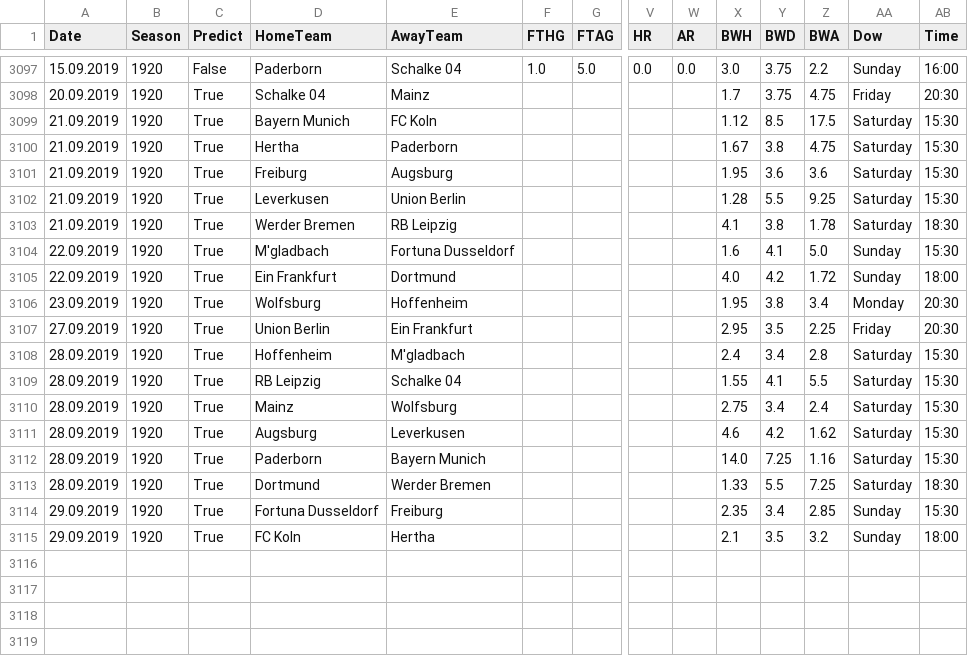
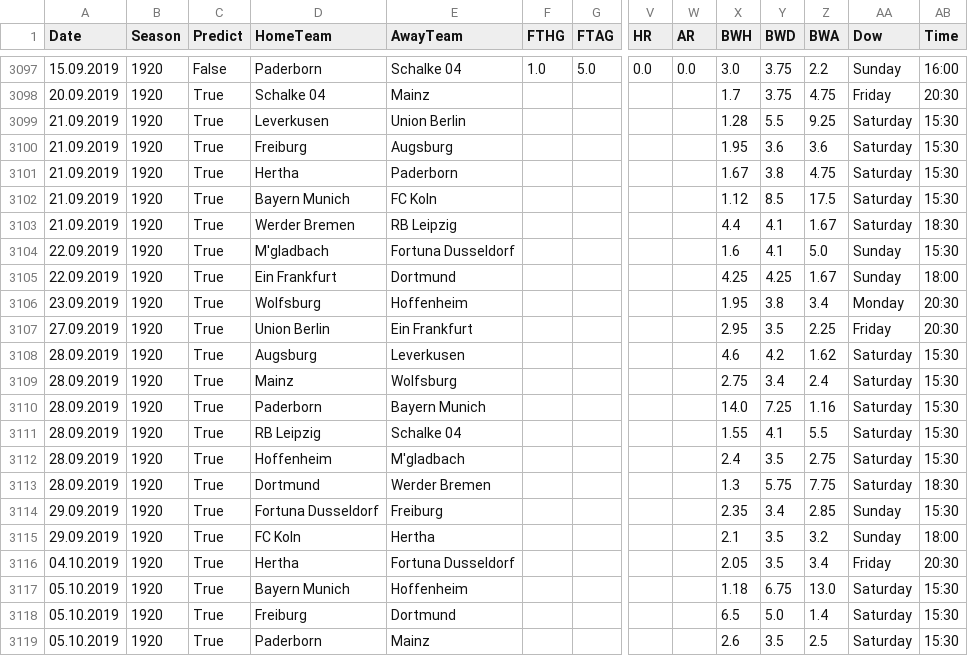
Before and after one commit to martinstorch/football, a CSV file: TF/data/full_data.csv, drawn as a sheet; only a part is shown, gaps mark what is left out; removed rows and columns are numbered as before the commit, all else as after; rows hold the shown columns only; the diff covers the shown part only; the diff names each change by its address in the sheet, - before the commit and + after, or states it on an @@ line.

```diff
--- a/TF/data/full_data.csv
+++ b/TF/data/full_data.csv
@@ row 3102 moved to row 3099: 21.09.2019 @@
@@ row 3101 moved to row 3100: 21.09.2019 @@
@@ row 3100 moved to row 3101: 21.09.2019 @@
-X3103 (BWH): 4.1
+X3103 (BWH): 4.4
-Y3103 (BWD): 3.8
+Y3103 (BWD): 4.1
-Z3103 (BWA): 1.78
+Z3103 (BWA): 1.67
-X3105 (BWH): 4.0
+X3105 (BWH): 4.25
-Y3105 (BWD): 4.2
+Y3105 (BWD): 4.25
-Z3105 (BWA): 1.72
+Z3105 (BWA): 1.67
@@ row 3111 moved to row 3108: 28.09.2019 @@
-D3109 (HomeTeam): Hoffenheim
+D3109 (HomeTeam): Mainz
-E3109 (AwayTeam): M'gladbach
+E3109 (AwayTeam): Wolfsburg
-X3109 (BWH): 2.4
+X3109 (BWH): 2.75
-Z3109 (BWA): 2.8
+Z3109 (BWA): 2.4
+row 3110: 28.09.2019 | 1920 | True | Paderborn | Bayern Munich |  |  |  |  | 14.0 | 7.25 | 1.16 | Saturday | 15:30
-row 3110: 28.09.2019 | 1920 | True | Mainz | Wolfsburg |  |  |  |  | 2.75 | 3.4 | 2.4 | Saturday | 15:30
-D3112 (HomeTeam): Paderborn
+D3112 (HomeTeam): Hoffenheim
-E3112 (AwayTeam): Bayern Munich
+E3112 (AwayTeam): M'gladbach
-X3112 (BWH): 14.0
+X3112 (BWH): 2.4
-Y3112 (BWD): 7.25
+Y3112 (BWD): 3.5
-Z3112 (BWA): 1.16
+Z3112 (BWA): 2.75
-X3113 (BWH): 1.33
+X3113 (BWH): 1.3
-Y3113 (BWD): 5.5
+Y3113 (BWD): 5.75
-Z3113 (BWA): 7.25
+Z3113 (BWA): 7.75
+row 3116: 04.10.2019 | 1920 | True | Hertha | Fortuna Dusseldorf |  |  |  |  | 2.05 | 3.5 | 3.4 | Friday | 20:30
+row 3117: 05.10.2019 | 1920 | True | Bayern Munich | Hoffenheim |  |  |  |  | 1.18 | 6.75 | 13.0 | Saturday | 15:30
+row 3118: 05.10.2019 | 1920 | True | Freiburg | Dortmund |  |  |  |  | 6.5 | 5.0 | 1.4 | Saturday | 15:30
+row 3119: 05.10.2019 | 1920 | True | Paderborn | Mainz |  |  |  |  | 2.6 | 3.5 | 2.5 | Saturday | 15:30
```
Also changed, not shown: 5 added rows elsewhere in this file, TF/data/all_quotes_bwin.csv, TF/data/quotes_bwin.csv.
